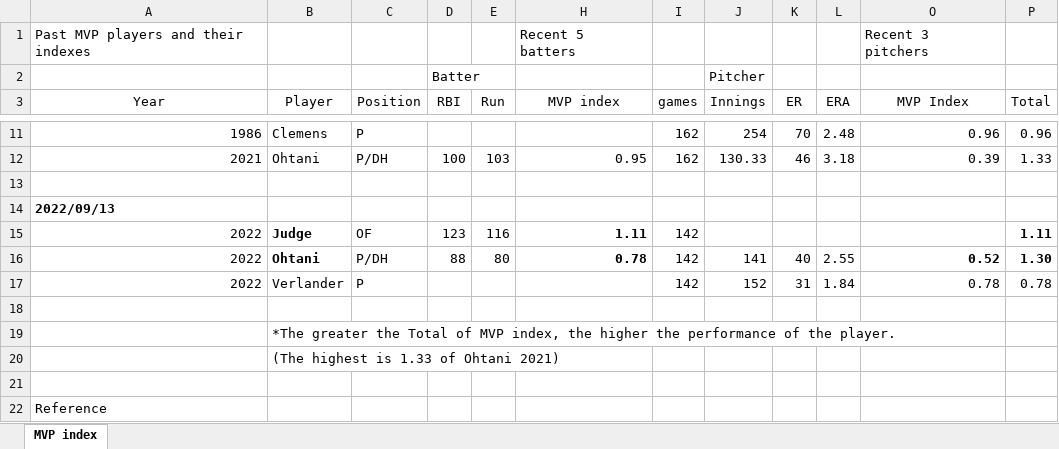
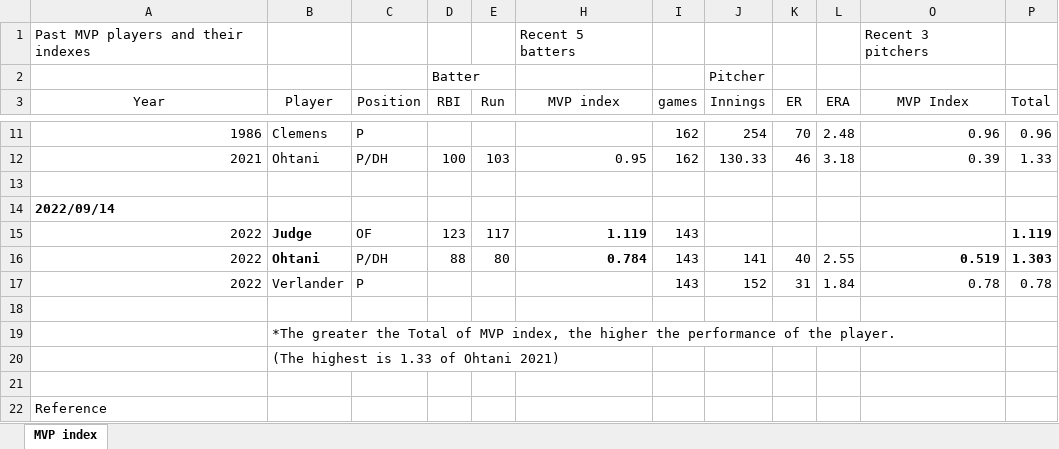
Before and after one commit to s-mineyama/MVPindex, an Excel workbook: MVPIndex.xlsx, sheet MVP index, drawn as a sheet; only a part is shown, gaps mark what is left out; values as stored, in another font and other column widths than the file's, no borders; the diff names each change by its address in the sheet, - before the commit and + after, or states it on an @@ line.

Commit message:
9/14

```diff
--- a/MVPIndex.xlsx (sheet MVP index)
+++ b/MVPIndex.xlsx (sheet MVP index)
-A14 (Year): 2022/09/13
+A14 (Year): 2022/09/14
-E15 (Run): 116
+E15 (Run): 117
-H15 (MVP index): 1.11
+H15 (MVP index): 1.119
-I15:I17 (games): 142
+I15:I17 (games): 143
-P15 (Total): 1.11
+P15 (Total): 1.119
-H16 (MVP index): 0.78
+H16 (MVP index): 0.784
-O16 (MVP Index): 0.52
+O16 (MVP Index): 0.519
-P16 (Total): 1.30
+P16 (Total): 1.303
```
Also changed, not shown: hidden cells.
